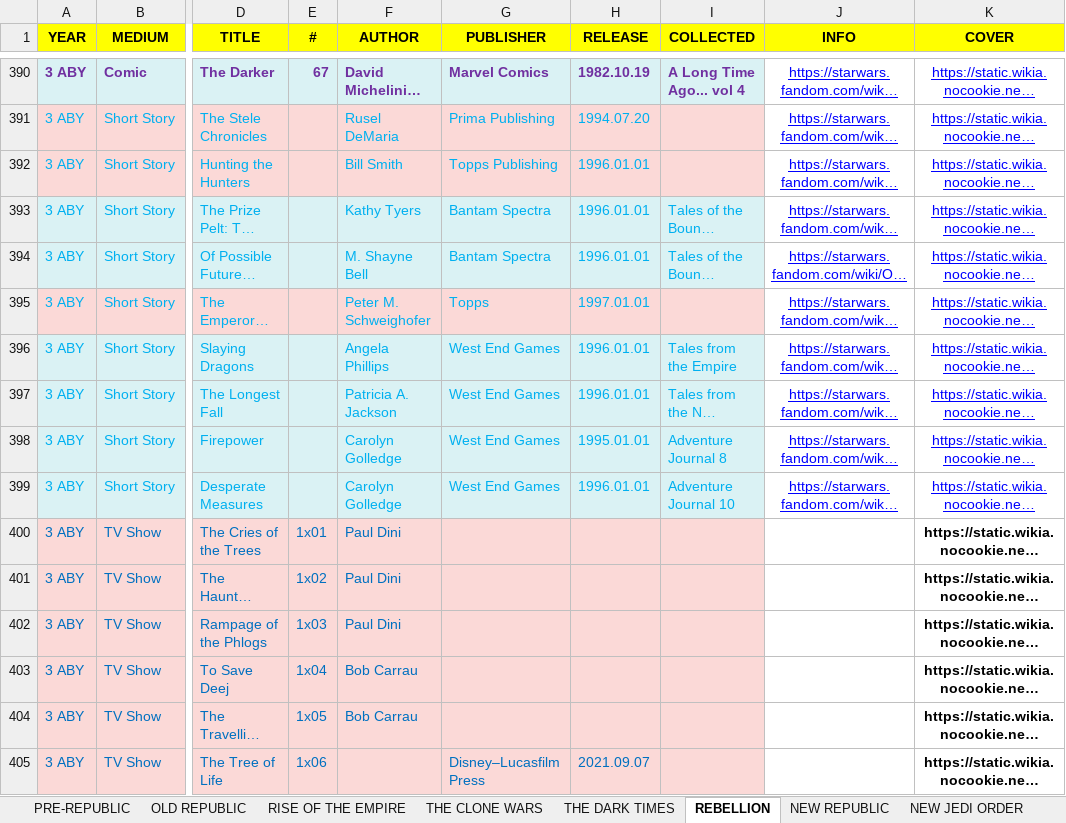
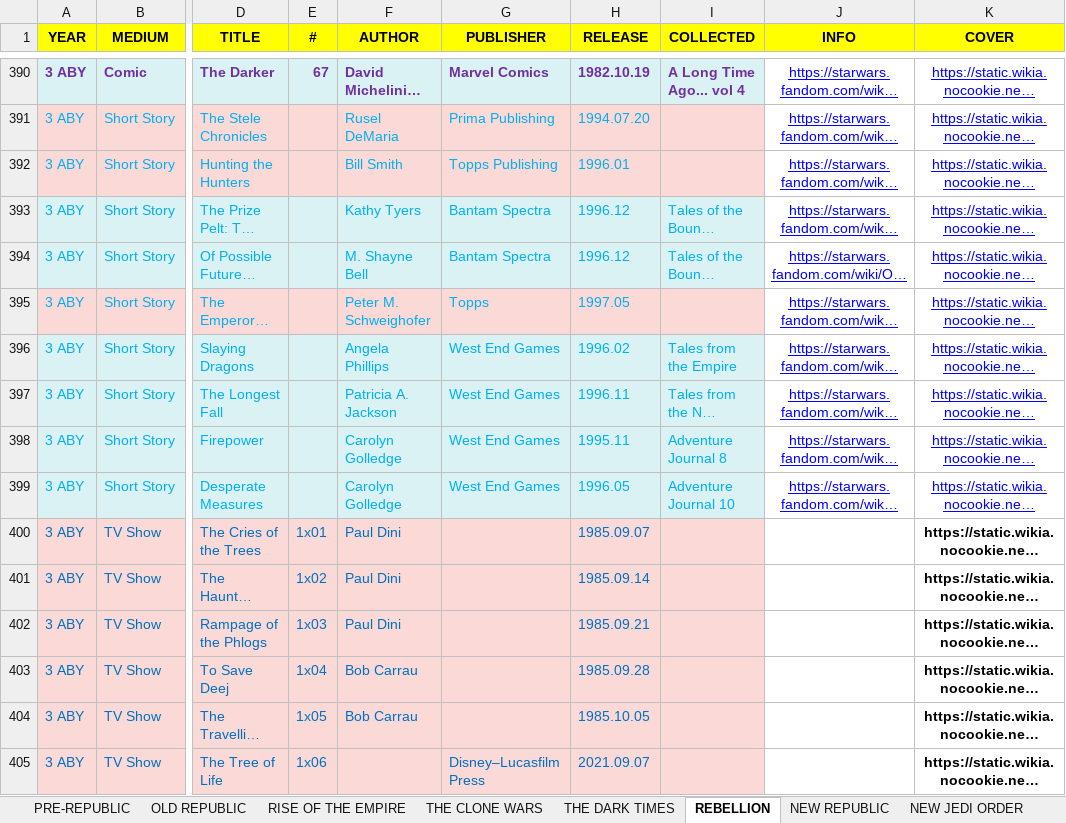
Before and after one commit to adriwankenobi/swdb, an Excel workbook: Star Wars EU.xlsx, sheet REBELLION, drawn as a sheet; only a part is shown, gaps mark what is left out; long unchanged cells end in …; values as stored, in another font and other column widths than the file's, no borders; the diff covers the shown part only; the diff names each change by its address in the sheet, - before the commit and + after, or states it on an @@ line.

Commit message:
Release-date precision: parse month/year-only sources, add Unknown bucket
Pipeline:
- _parse_date returns (iso, precision) where precision is "day"|"month"|"year".
  Recovers "November 1996", "October, 1997", "February – May 1997" (shared-year
  range), short month names, and Late/Early-Year prefixes — previously all
  collapsed to YYYY-01-01.
- Added "air date"/"airdate" infobox label so TV episodes (180 of them) get
  release dates from Wookieepedia.
- Excel writeback honors precision: 1976.11.12 / 1996.11 / 1989.

Frontend:
- New release_precision field on Work; formatReleaseDate renders
  "November 1996" vs "November 12, 1976" faithfully in the modal.
- WorkRow uses compact ISO-truncated form (1996-11) so the table column
  stays narrow but unambiguous about precision.
- New releaseUndated filter + "Unknown" chip in DecadeTabs that buckets
  the works without release_date; TimelineView renames the trailing
  bucket from "Undated" to "Unknown" to match.

Data: works without release_date dropped from 264 → 84 (~70% recovered).

```diff
--- a/Star Wars EU.xlsx (sheet REBELLION)
+++ b/Star Wars EU.xlsx (sheet REBELLION)
-H392 (RELEASE): 1996.01.01
+H392 (RELEASE): 1996.01
-H393:H394 (RELEASE): 1996.01.01
+H393:H394 (RELEASE): 1996.12
-H395 (RELEASE): 1997.01.01
+H395 (RELEASE): 1997.05
-H396 (RELEASE): 1996.01.01
+H396 (RELEASE): 1996.02
-H397 (RELEASE): 1996.01.01
+H397 (RELEASE): 1996.11
-H398 (RELEASE): 1995.01.01
+H398 (RELEASE): 1995.11
-H399 (RELEASE): 1996.01.01
+H399 (RELEASE): 1996.05
-H400 (RELEASE): (empty)
+H400 (RELEASE): 1985.09.07
-H401 (RELEASE): (empty)
+H401 (RELEASE): 1985.09.14
-H402 (RELEASE): (empty)
+H402 (RELEASE): 1985.09.21
-H403 (RELEASE): (empty)
+H403 (RELEASE): 1985.09.28
-H404 (RELEASE): (empty)
+H404 (RELEASE): 1985.10.05
```
Also changed, not shown: 244 edited cells elsewhere in this sheet, sheet THE CLONE WARS, sheet NEW REPUBLIC, sheet RISE OF THE EMPIRE, sheet THE DARK TIMES, sheet NEW JEDI ORDER, sheet LEGACY, 2 more sheets, 20 other files.
